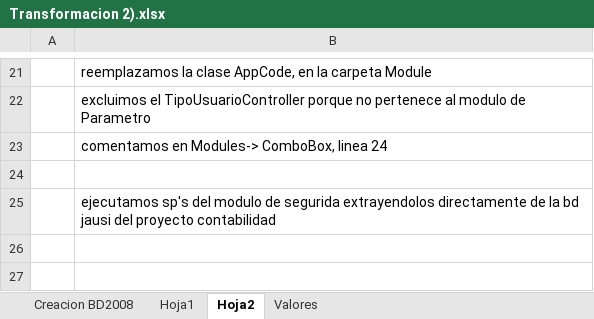
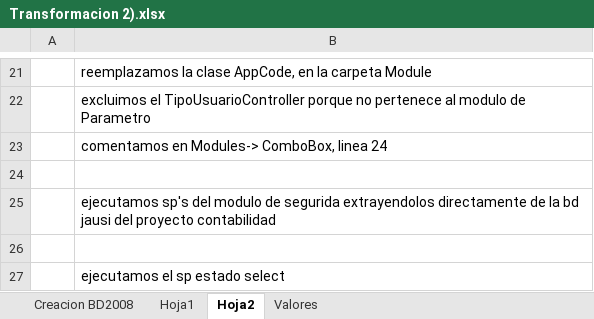
Before and after one commit to carloscespedes0610/ParametrosJausiAdaptacion, an Excel workbook: Transformacion 2).xlsx, sheet Hoja2, drawn as a sheet; only a part is shown, gaps mark what is left out; values as stored, in another font and other column widths than the file's, no borders; the diff names each change by its address in the sheet, - before the commit and + after, or states it on an @@ line.

```diff
--- a/Transformacion 2).xlsx (sheet Hoja2)
+++ b/Transformacion 2).xlsx (sheet Hoja2)
+row 26: (empty)
+row 27:  | ejecutamos el sp estado select
```
Also changed, not shown: sheet Hoja1, 11 other files.
